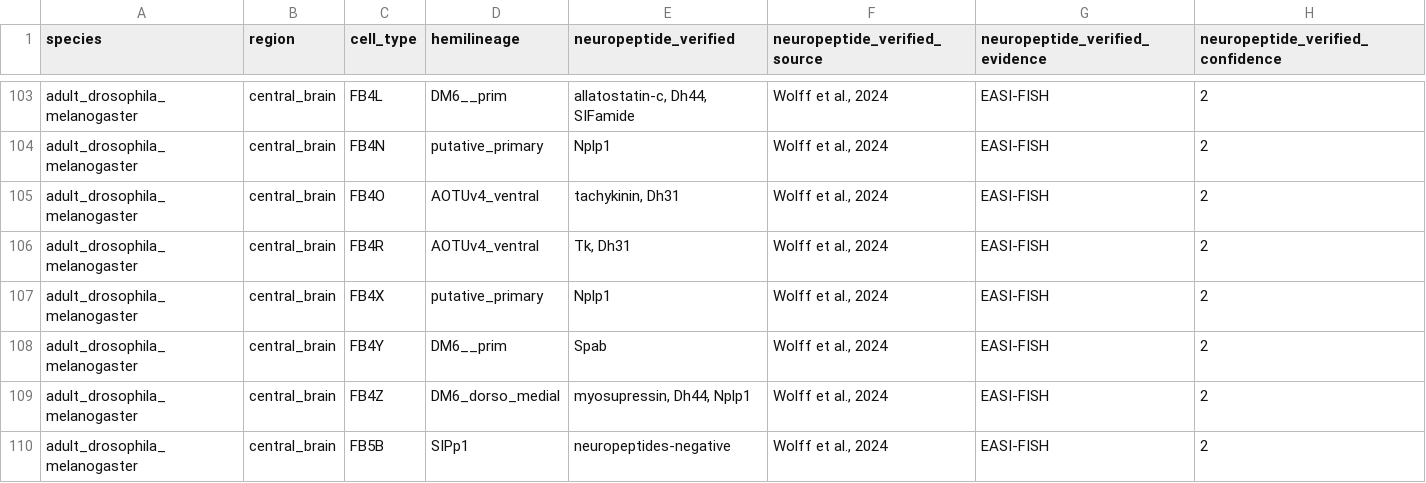
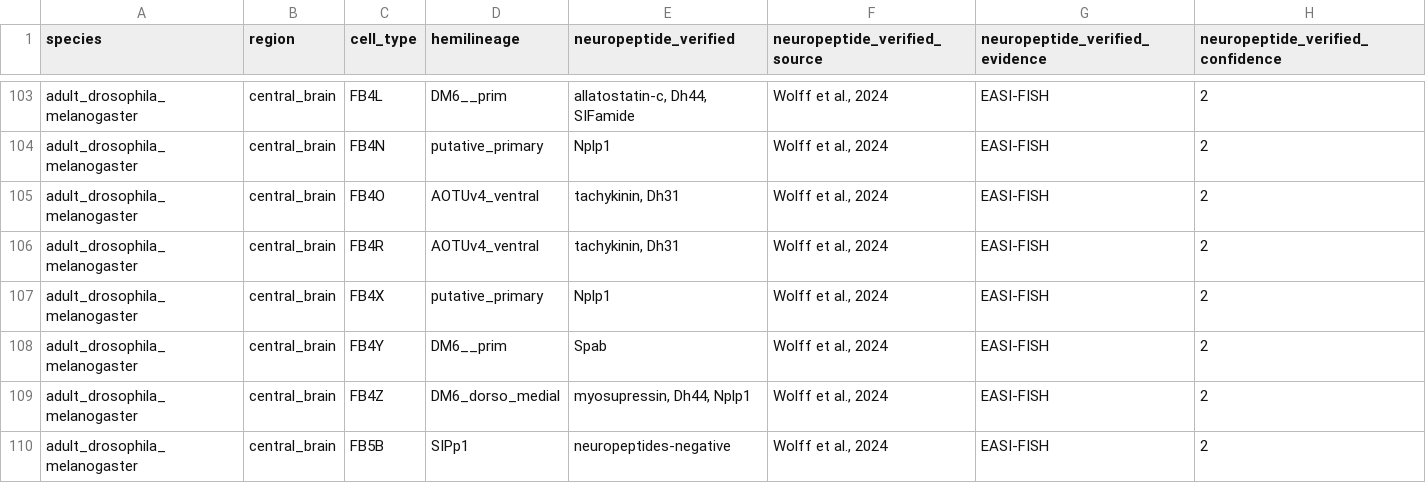
Before and after one commit to flyconnectome/drosophila_neuropeptides, a CSV file: gt_sources/bates_2024/202602-gt_np_data.csv, drawn as a sheet; only a part is shown, gaps mark what is left out.

```diff
--- a/gt_sources/bates_2024/202602-gt_np_data.csv
+++ b/gt_sources/bates_2024/202602-gt_np_data.csv
@@ -105,3 +105,3 @@ adult_drosophila_melanogaster,central_brain,FB4N,putative_primary,Nplp1,"Wolff e
 adult_drosophila_melanogaster,central_brain,FB4O,AOTUv4_ventral,"tachykinin, Dh31","Wolff et al., 2024",EASI-FISH,2
-adult_drosophila_melanogaster,central_brain,FB4R,AOTUv4_ventral,"Tk, Dh31","Wolff et al., 2024",EASI-FISH,2
+adult_drosophila_melanogaster,central_brain,FB4R,AOTUv4_ventral,"tachykinin, Dh31","Wolff et al., 2024",EASI-FISH,2
 adult_drosophila_melanogaster,central_brain,FB4X,putative_primary,Nplp1,"Wolff et al., 2024",EASI-FISH,2
```
Also changed, not shown: gt_np_data.csv.
